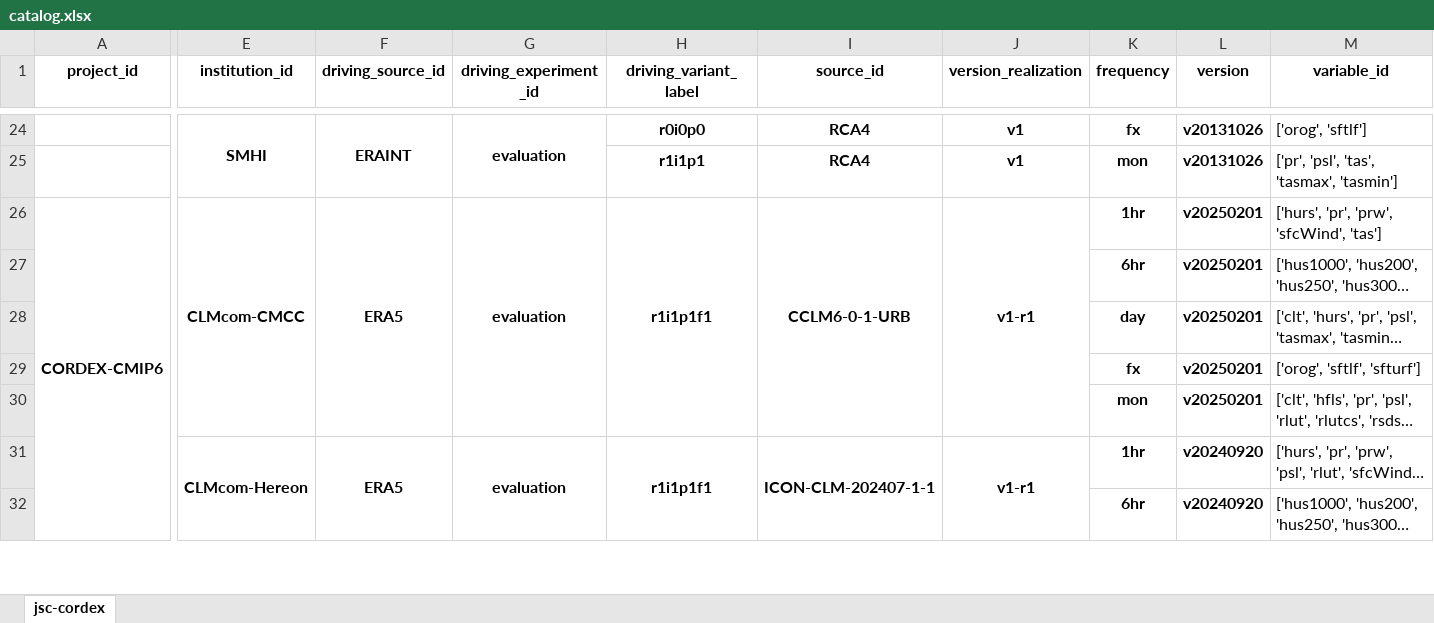
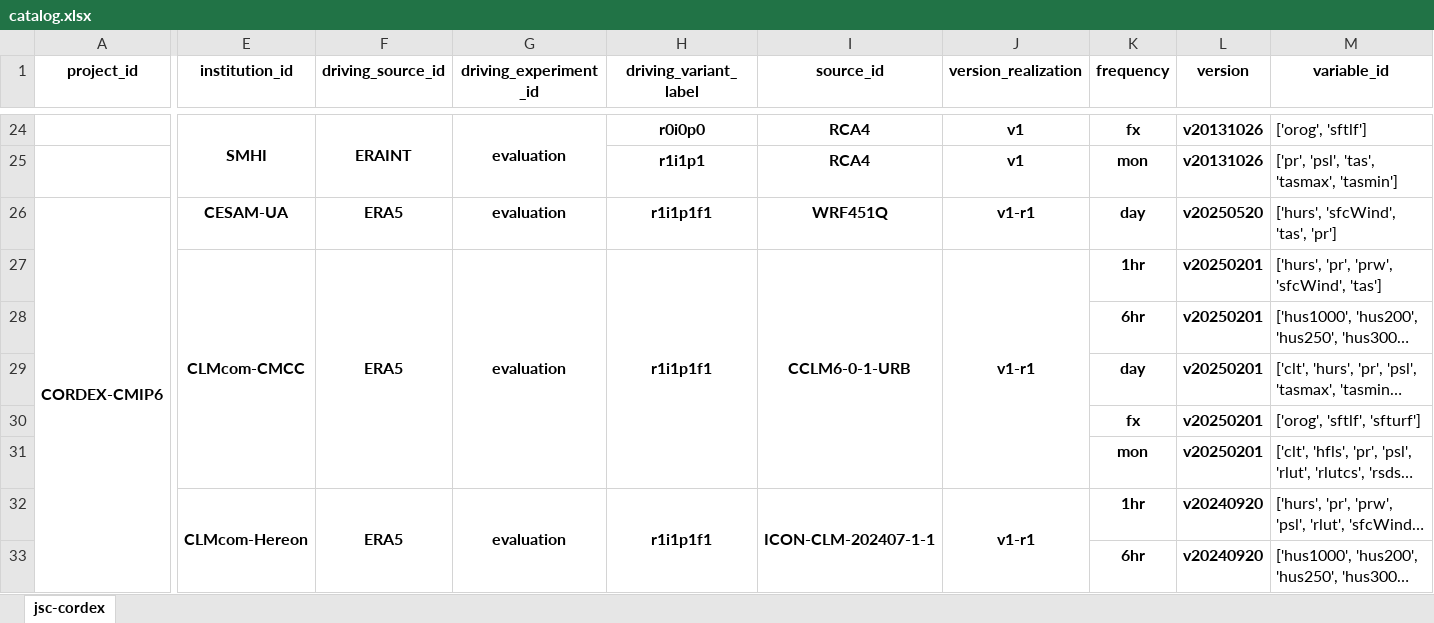
Before and after one commit to euro-cordex/joint-evaluation, an Excel workbook: catalog.xlsx, sheet jsc-cordex, drawn as a sheet; only a part is shown, gaps mark what is left out; long unchanged cells end in …; values as stored, in another font and other column widths than the file's, no borders; removed rows and columns are numbered as before the commit, all else as after; rows hold the shown columns only; the diff names each change by its address in the sheet, - before the commit and + after, or states it on an @@ line.

```diff
--- a/catalog.xlsx (sheet jsc-cordex)
+++ b/catalog.xlsx (sheet jsc-cordex)
-E26 (institution_id): CLMcom-CMCC
+E26 (institution_id): CESAM-UA
-E26:E30 merged
-F26:F30 merged
-G26:G30 merged
-H26:H30 merged
-I26 (source_id): CCLM6-0-1-URB
+I26 (source_id): WRF451Q
-I26:I30 merged
-J26:J30 merged
-K26 (frequency): 1hr
+K26 (frequency): day
-L26 (version): v20250201
+L26 (version): v20250520
-M26 (variable_id): ['hurs', 'pr', 'prw', 'sfcWind', 'tas']
+M26 (variable_id): ['hurs', 'sfcWind', 'tas', 'pr']
+row 27:  | CLMcom-CMCC | ERA5 | evaluation | r1i1p1f1 | CCLM6-0-1-URB | v1-r1 | 1hr | v20250201 | ['hurs', 'pr', 'prw', 'sfcWind', 'tas']
```
